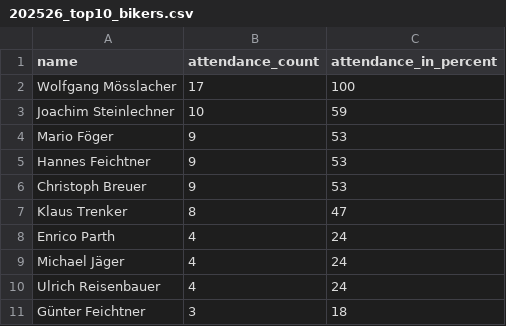
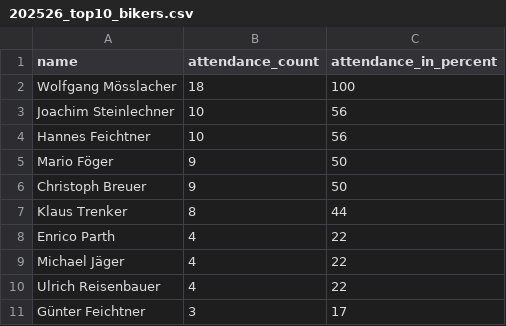
Before and after one commit to dugi42/hct.github.io, a CSV file: public/202526_season/gold/202526_top10_bikers.csv, drawn as a sheet.

```diff
--- a/public/202526_season/gold/202526_top10_bikers.csv
+++ b/public/202526_season/gold/202526_top10_bikers.csv
@@ -1,11 +1,11 @@
 name,attendance_count,attendance_in_percent
-Wolfgang Mösslacher,17,100
-Joachim Steinlechner,10,59
-Mario Föger,9,53
-Hannes Feichtner,9,53
-Christoph Breuer,9,53
-Klaus Trenker,8,47
-Enrico Parth,4,24
-Michael Jäger,4,24
-Ulrich Reisenbauer,4,24
-Günter Feichtner,3,18
+Wolfgang Mösslacher,18,100
+Joachim Steinlechner,10,56
+Hannes Feichtner,10,56
+Mario Föger,9,50
+Christoph Breuer,9,50
+Klaus Trenker,8,44
+Enrico Parth,4,22
+Michael Jäger,4,22
+Ulrich Reisenbauer,4,22
+Günter Feichtner,3,17
```
Also changed, not shown: 1 other file.
